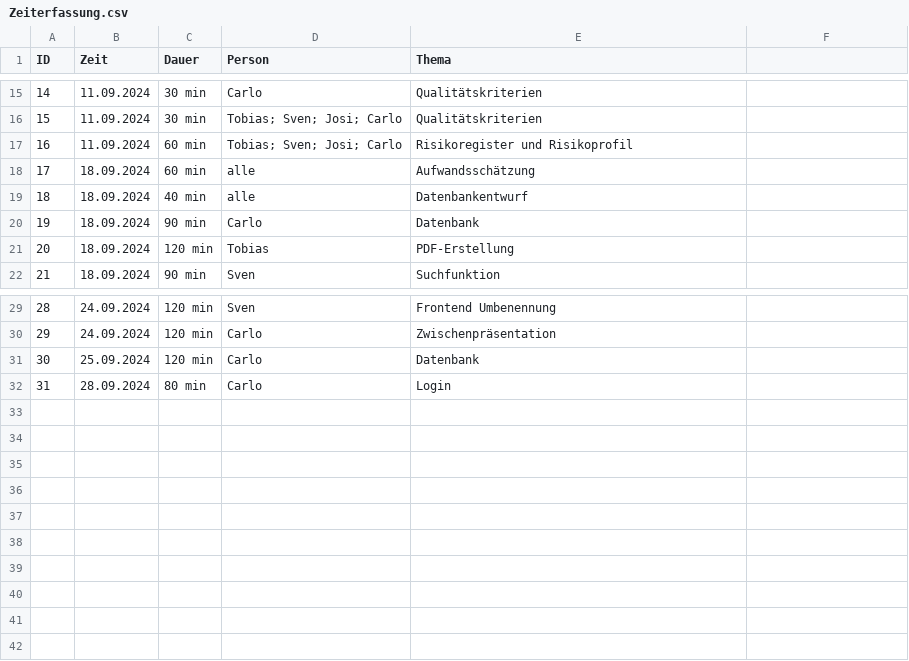
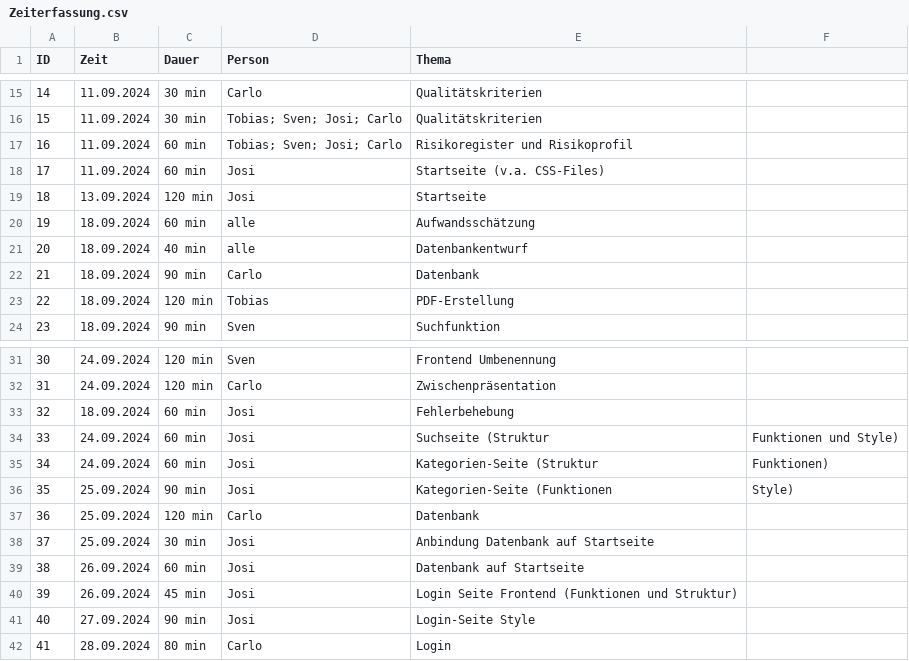
Before and after one commit to Software-Engineering-I-HWR/GourmetGuide, a CSV file: Zeiterfassung.csv, drawn as a sheet; only a part is shown, gaps mark what is left out; addresses are those after the commit; the diff names each change by its address in the sheet, - before the commit and + after, or states it on an @@ line.

Commit message:
Update Zeiterfassung.csv

```diff
--- a/Zeiterfassung.csv
+++ b/Zeiterfassung.csv
+row 18: 17 | 11.09.2024 | 60 min | Josi | Startseite (v.a. CSS-Files)
+row 19: 18 | 13.09.2024 | 120 min | Josi | Startseite
@@ column A (ID) renumbered from row 20 down @@
+row 33: 32 | 18.09.2024 | 60 min | Josi | Fehlerbehebung
+row 34: 33 | 24.09.2024 | 60 min | Josi | Suchseite (Struktur | Funktionen und Style)
+row 35: 34 | 24.09.2024 | 60 min | Josi | Kategorien-Seite (Struktur | Funktionen)
+row 36: 35 | 25.09.2024 | 90 min | Josi | Kategorien-Seite (Funktionen | Style)
+row 38: 37 | 25.09.2024 | 30 min | Josi | Anbindung Datenbank auf Startseite
+row 39: 38 | 26.09.2024 | 60 min | Josi | Datenbank auf Startseite
+row 40: 39 | 26.09.2024 | 45 min | Josi | Login Seite Frontend (Funktionen und Struktur)
+row 41: 40 | 27.09.2024 | 90 min | Josi | Login-Seite Style
```
